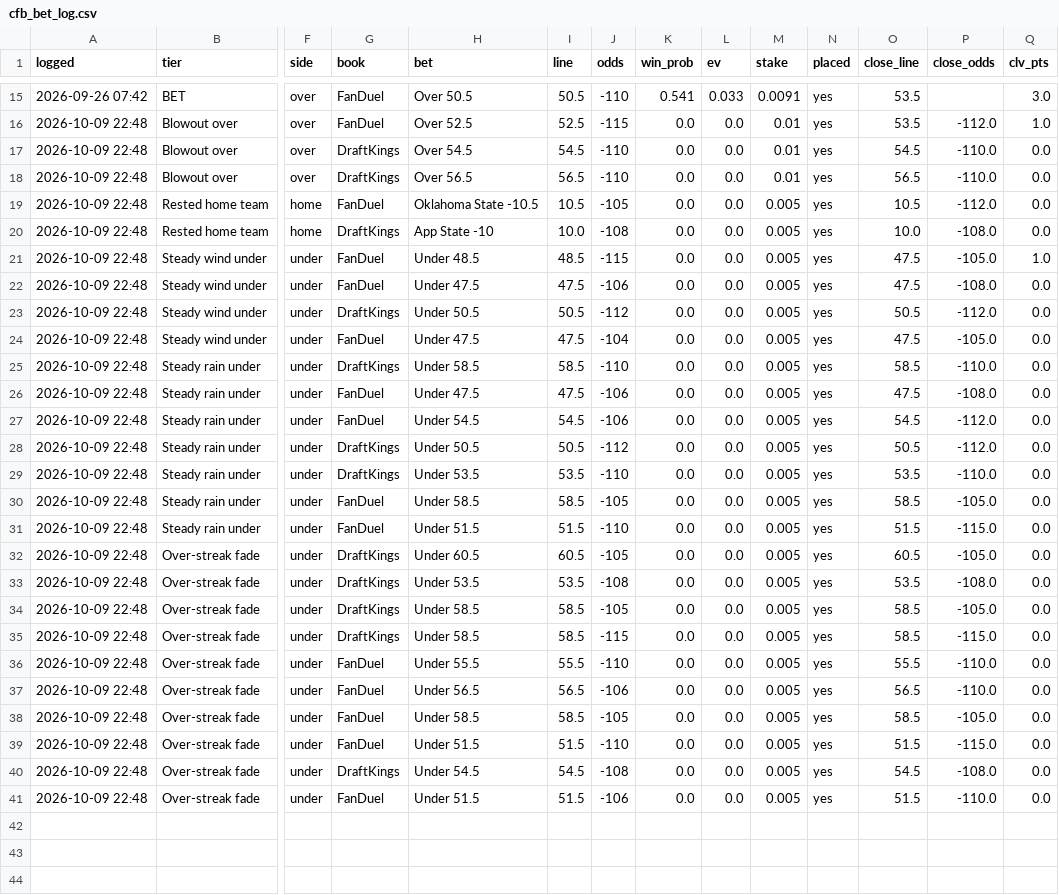
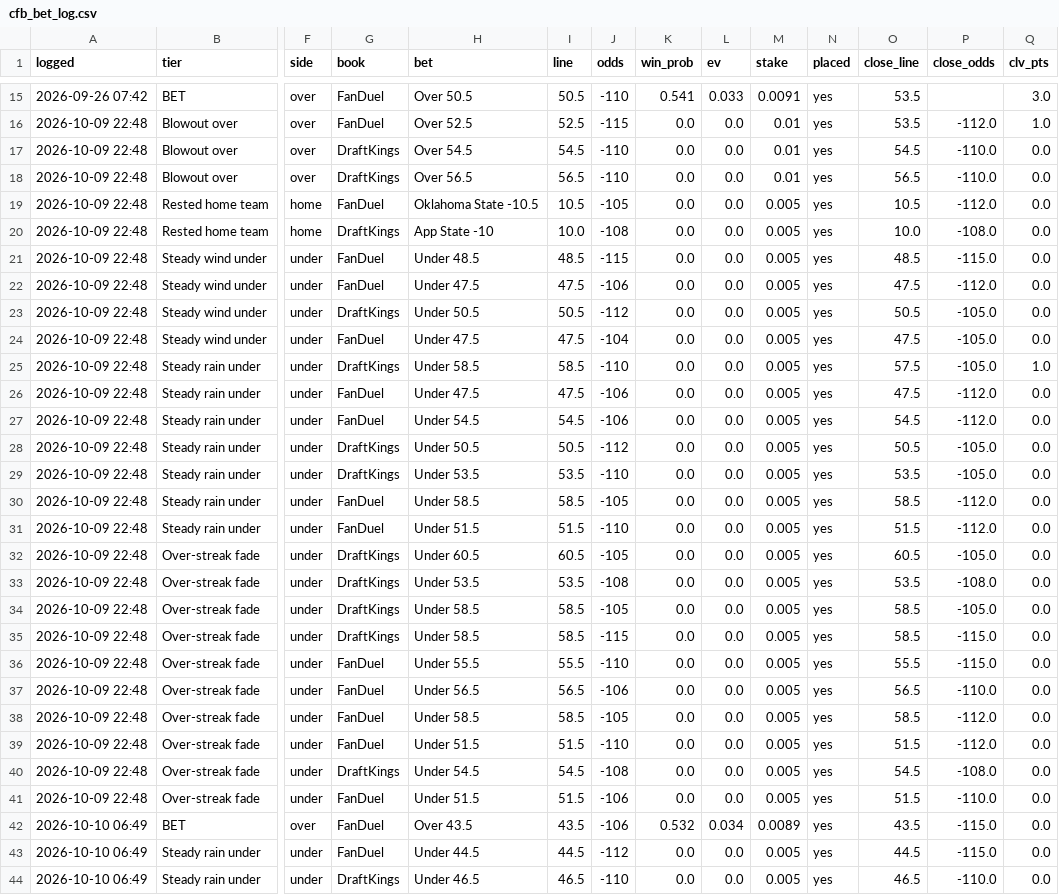
Before and after one commit to PatDyer12/First-one, a CSV file: betting/cfb_bet_log.csv, drawn as a sheet; only a part is shown, gaps mark what is left out; rows hold the shown columns only; the diff names each change by its address in the sheet, - before the commit and + after, or states it on an @@ line.

```diff
--- a/betting/cfb_bet_log.csv
+++ b/betting/cfb_bet_log.csv
-O21 (close_line): 47.5
+O21 (close_line): 48.5
-P21 (close_odds): -105.0
+P21 (close_odds): -115.0
-Q21 (clv_pts): 1.0
+Q21 (clv_pts): 0.0
-P22 (close_odds): -108.0
+P22 (close_odds): -112.0
-P23 (close_odds): -112.0
+P23 (close_odds): -105.0
-O25 (close_line): 58.5
+O25 (close_line): 57.5
-P25 (close_odds): -110.0
+P25 (close_odds): -105.0
-Q25 (clv_pts): 0.0
+Q25 (clv_pts): 1.0
-P26 (close_odds): -108.0
+P26 (close_odds): -112.0
-P28 (close_odds): -112.0
+P28 (close_odds): -105.0
-P29 (close_odds): -110.0
+P29 (close_odds): -105.0
-P30 (close_odds): -105.0
+P30 (close_odds): -112.0
-P31 (close_odds): -115.0
+P31 (close_odds): -112.0
-P36 (close_odds): -110.0
+P36 (close_odds): -115.0
-P38 (close_odds): -105.0
+P38 (close_odds): -112.0
-P39 (close_odds): -115.0
+P39 (close_odds): -112.0
+row 42: 2026-10-10 06:49 | BET | over | FanDuel | Over 43.5 | 43.5 | -106 | 0.532 | 0.034 | 0.0089 | yes | 43.5 | -115.0 | 0.0
+row 43: 2026-10-10 06:49 | Steady rain under | under | FanDuel | Under 44.5 | 44.5 | -112 | 0.0 | 0.0 | 0.005 | yes | 44.5 | -115.0 | 0.0
+row 44: 2026-10-10 06:49 | Steady rain under | under | DraftKings | Under 46.5 | 46.5 | -110 | 0.0 | 0.0 | 0.005 | yes | 46.5 | -110.0 | 0.0
```
Also changed, not shown: 8 other files.
